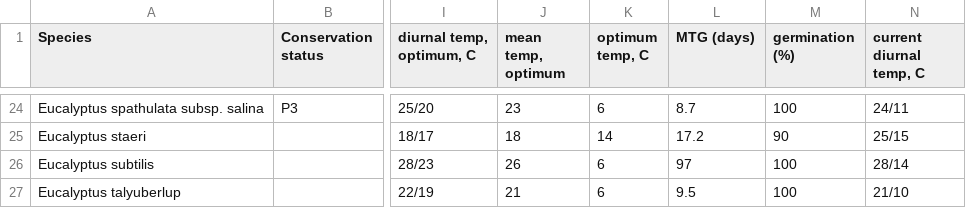
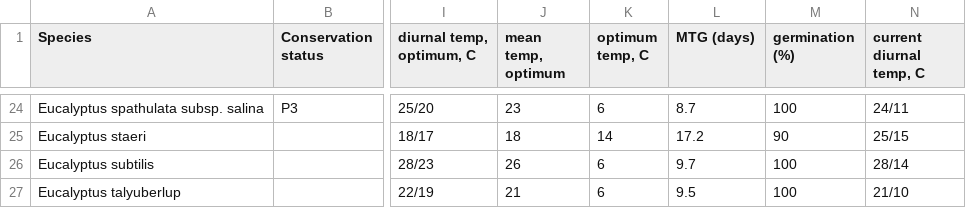
Before and after one commit to Pakillo/austraits.build, a CSV file: data/Cochrane_2017/data.csv, drawn as a sheet; only a part is shown, gaps mark what is left out; the diff names each change by its address in the sheet, - before the commit and + after, or states it on an @@ line.

Commit message:
Add data for other Cochrane studies

```diff
--- a/data/Cochrane_2017/data.csv
+++ b/data/Cochrane_2017/data.csv
-L26 (MTG (days)): 97
+L26 (MTG (days)): 9.7
```
Also changed, not shown: 4 other files.
